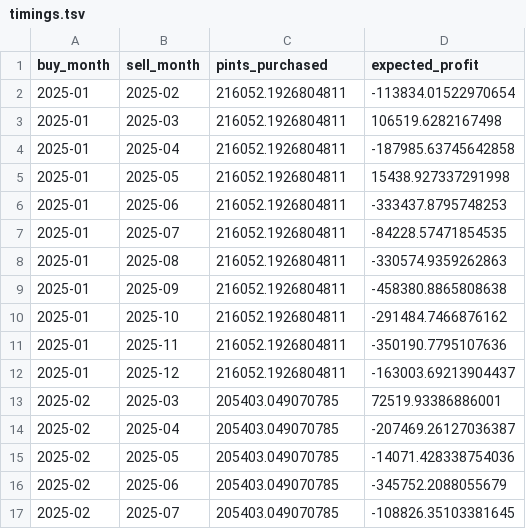
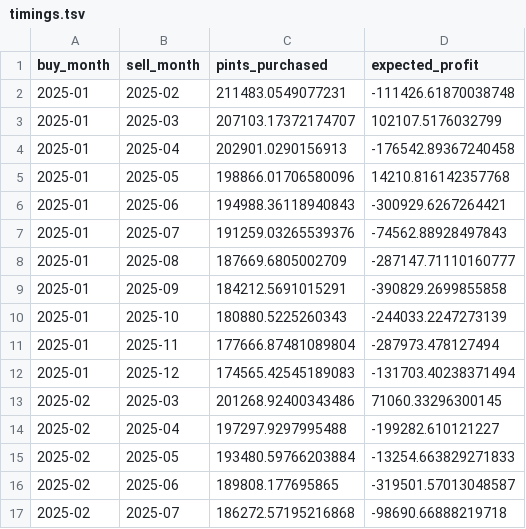
Before and after one commit to tlevash23/AIinField, a TSV file: timings.tsv, drawn as a sheet; only a part is shown; the diff covers the shown part only.

```diff
--- a/timings.tsv
+++ b/timings.tsv
@@ -1,17 +1,17 @@
 buy_month	sell_month	pints_purchased	expected_profit
-2025-01	2025-02	216052.1926804811	-113834.01522970654
-2025-01	2025-03	216052.1926804811	106519.6282167498
-2025-01	2025-04	216052.1926804811	-187985.63745642858
-2025-01	2025-05	216052.1926804811	15438.927337291998
-2025-01	2025-06	216052.1926804811	-333437.8795748253
-2025-01	2025-07	216052.1926804811	-84228.57471854535
-2025-01	2025-08	216052.1926804811	-330574.9359262863
-2025-01	2025-09	216052.1926804811	-458380.8865808638
-2025-01	2025-10	216052.1926804811	-291484.7466876162
-2025-01	2025-11	216052.1926804811	-350190.7795107636
-2025-01	2025-12	216052.1926804811	-163003.69213904437
-2025-02	2025-03	205403.049070785	72519.93386886001
-2025-02	2025-04	205403.049070785	-207469.26127036387
-2025-02	2025-05	205403.049070785	-14071.428338754036
-2025-02	2025-06	205403.049070785	-345752.2088055679
-2025-02	2025-07	205403.049070785	-108826.35103381645
+2025-01	2025-02	211483.0549077231	-111426.61870038748
+2025-01	2025-03	207103.17372174707	102107.5176032799
+2025-01	2025-04	202901.0290156913	-176542.89367240458
+2025-01	2025-05	198866.01706580096	14210.816142357768
+2025-01	2025-06	194988.36118940843	-300929.6267264421
+2025-01	2025-07	191259.03265539376	-74562.88928497843
+2025-01	2025-08	187669.6805002709	-287147.71110160777
+2025-01	2025-09	184212.5691015291	-390829.2699855858
+2025-01	2025-10	180880.5225260343	-244033.2247273139
+2025-01	2025-11	177666.87481089804	-287973.478127494
+2025-01	2025-12	174565.42545189083	-131703.40238371494
+2025-02	2025-03	201268.92400343486	71060.33296300145
+2025-02	2025-04	197297.9297995488	-199282.610121227
+2025-02	2025-05	193480.59766203884	-13254.663829271833
+2025-02	2025-06	189808.177695865	-319501.57013048587
+2025-02	2025-07	186272.57195216868	-98690.66888219718
```
Also changed, not shown: 100 edited cells elsewhere in this file, 2 other files.
